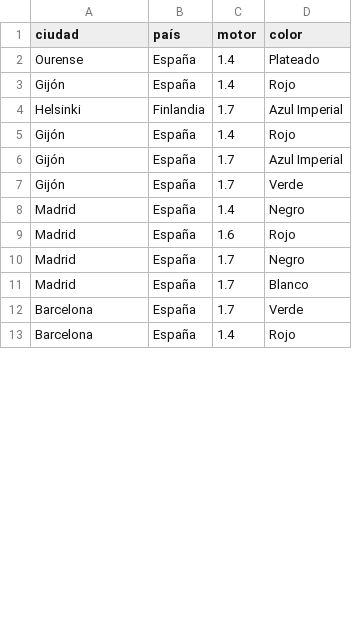
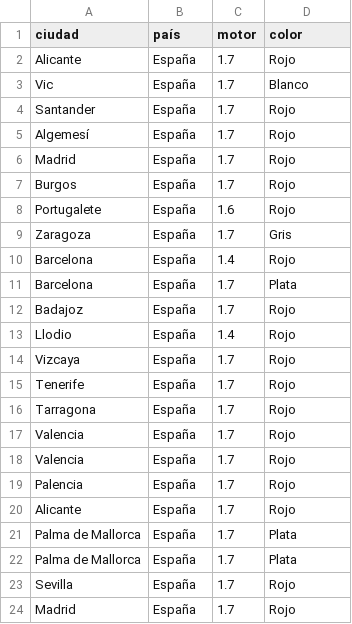
Before and after one commit to nedemin/todos-nuestros-pumas, a CSV file: data/pumas.csv, drawn as a sheet; only a part is shown; the diff covers the shown part only.

```diff
--- a/data/pumas.csv
+++ b/data/pumas.csv
@@ -1,13 +1,24 @@
 ciudad,país,motor,color
-Ourense,España,1.4,Plateado
-Gijón,España,1.4,Rojo
-Helsinki,Finlandia,1.7,Azul Imperial
-Gijón,España,1.4,Rojo
-Gijón,España,1.7,Azul Imperial
-Gijón,España,1.7,Verde
-Madrid,España,1.4,Negro
-Madrid,España,1.6,Rojo
-Madrid,España,1.7,Negro
-Madrid,España,1.7,Blanco
-Barcelona,España,1.7,Verde
+Alicante,España,1.7,Rojo
+Vic,España,1.7,Blanco
+Santander,España,1.7,Rojo
+Algemesí,España,1.7,Rojo
+Madrid,España,1.7,Rojo
+Burgos,España,1.7,Rojo
+Portugalete,España,1.6,Rojo
+Zaragoza,España,1.7,Gris
 Barcelona,España,1.4,Rojo
+Barcelona,España,1.7,Plata
+Badajoz,España,1.7,Rojo
+Llodio,España,1.4,Rojo
+Vizcaya,España,1.7,Rojo
+Tenerife,España,1.7,Rojo
+Tarragona,España,1.7,Rojo
+Valencia,España,1.7,Rojo
+Valencia,España,1.7,Rojo
+Palencia,España,1.7,Rojo
+Alicante,España,1.7,Rojo
+Palma de Mallorca,España,1.7,Plata
+Palma de Mallorca,España,1.7,Plata
+Sevilla,España,1.7,Rojo
+Madrid,España,1.7,Rojo
```
Also changed, not shown: 9 added rows, 16 removed rows and 3 edited cells elsewhere in this file, 5 other files.
